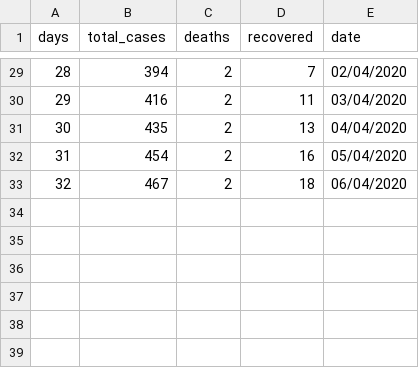
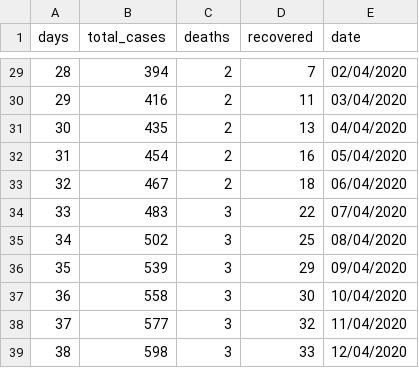
Before and after one commit to diego-garro/covid19_cr, a CSV file: data_csv/covid_19_costa_rica.csv, drawn as a sheet; only a part is shown, gaps mark what is left out; the diff names each change by its address in the sheet, - before the commit and + after, or states it on an @@ line.

Commit message:
Actualización al 12/04/2020

```diff
--- a/data_csv/covid_19_costa_rica.csv
+++ b/data_csv/covid_19_costa_rica.csv
+row 34: 33 | 483 | 3 | 22 | 07/04/2020
+row 35: 34 | 502 | 3 | 25 | 08/04/2020
+row 36: 35 | 539 | 3 | 29 | 09/04/2020
+row 37: 36 | 558 | 3 | 30 | 10/04/2020
+row 38: 37 | 577 | 3 | 32 | 11/04/2020
+row 39: 38 | 598 | 3 | 33 | 12/04/2020
```
